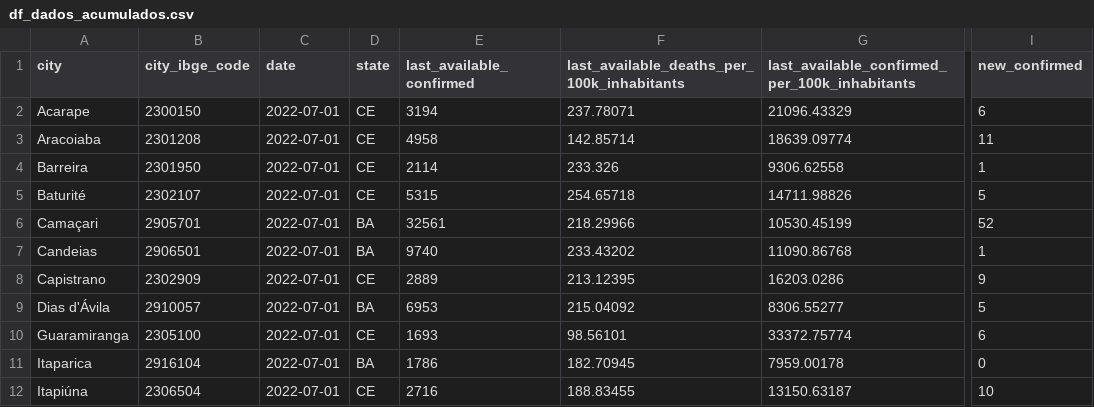
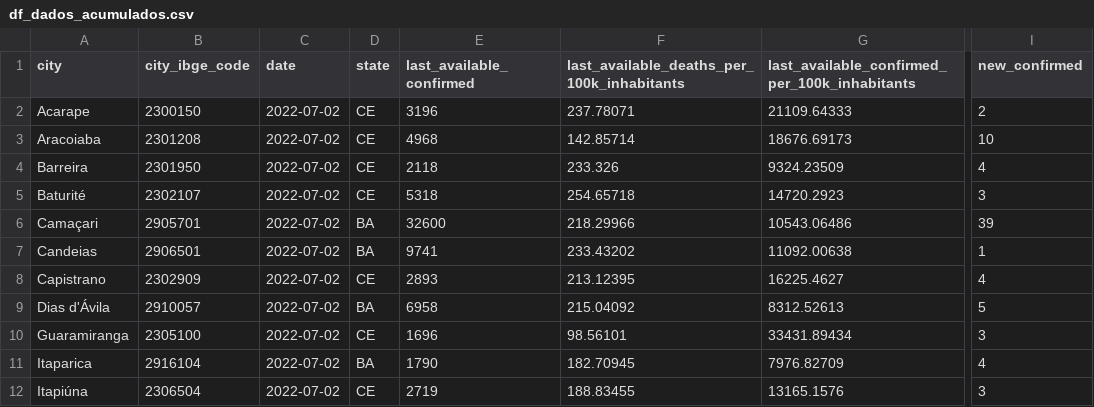
Before and after one commit to painelcovid19/painelcovid19.github.io, a CSV file: data/df_dados_acumulados.csv, drawn as a sheet; only a part is shown, gaps mark what is left out; the diff covers the shown part only; the diff names each change by its address in the sheet, - before the commit and + after, or states it on an @@ line.

```diff
--- a/data/df_dados_acumulados.csv
+++ b/data/df_dados_acumulados.csv
-C2:C12 (date): 2022-07-01
+C2:C12 (date): 2022-07-02
-E2 (last_available_confirmed): 3194
+E2 (last_available_confirmed): 3196
-G2: 21096.43329
+G2: 21109.64333
-I2 (new_confirmed): 6
+I2 (new_confirmed): 2
-E3 (last_available_confirmed): 4958
+E3 (last_available_confirmed): 4968
-G3: 18639.09774
+G3: 18676.69173
-I3 (new_confirmed): 11
+I3 (new_confirmed): 10
-E4 (last_available_confirmed): 2114
+E4 (last_available_confirmed): 2118
-G4: 9306.62558
+G4: 9324.23509
-I4 (new_confirmed): 1
+I4 (new_confirmed): 4
-E5 (last_available_confirmed): 5315
+E5 (last_available_confirmed): 5318
-G5: 14711.98826
+G5: 14720.2923
-I5 (new_confirmed): 5
+I5 (new_confirmed): 3
-E6 (last_available_confirmed): 32561
+E6 (last_available_confirmed): 32600
-G6: 10530.45199
+G6: 10543.06486
-I6 (new_confirmed): 52
+I6 (new_confirmed): 39
-E7 (last_available_confirmed): 9740
+E7 (last_available_confirmed): 9741
-G7: 11090.86768
+G7: 11092.00638
-E8 (last_available_confirmed): 2889
+E8 (last_available_confirmed): 2893
-G8: 16203.0286
+G8: 16225.4627
-I8 (new_confirmed): 9
+I8 (new_confirmed): 4
-E9 (last_available_confirmed): 6953
+E9 (last_available_confirmed): 6958
-G9: 8306.55277
+G9: 8312.52613
-E10 (last_available_confirmed): 1693
+E10 (last_available_confirmed): 1696
-G10: 33372.75774
+G10: 33431.89434
-I10 (new_confirmed): 6
+I10 (new_confirmed): 3
-E11 (last_available_confirmed): 1786
+E11 (last_available_confirmed): 1790
-G11: 7959.00178
+G11: 7976.82709
-I11 (new_confirmed): 0
+I11 (new_confirmed): 4
-E12 (last_available_confirmed): 2716
+E12 (last_available_confirmed): 2719
-G12: 13150.63187
+G12: 13165.1576
-I12 (new_confirmed): 10
+I12 (new_confirmed): 3
```
Also changed, not shown: 55 edited cells elsewhere in this file.
